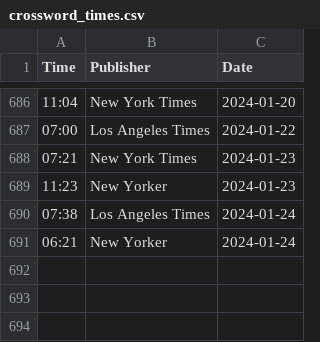
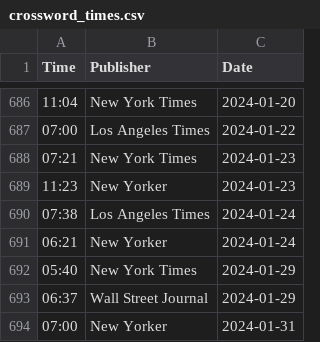
Before and after one commit to jdonland/jdonland.github.io, a CSV file: posts/crossword_times/crossword_times.csv, drawn as a sheet; only a part is shown, gaps mark what is left out.

```diff
--- a/posts/crossword_times/crossword_times.csv
+++ b/posts/crossword_times/crossword_times.csv
@@ -691 +691,4 @@ Time,Publisher,Date
 06:21,New Yorker,2024-01-24
+05:40,New York Times,2024-01-29
+06:37,Wall Street Journal,2024-01-29
+07:00,New Yorker,2024-01-31
```
Also changed, not shown: posts/connections_scores/connections_scores.csv, posts/wordle_scores/wordle_scores.csv.
